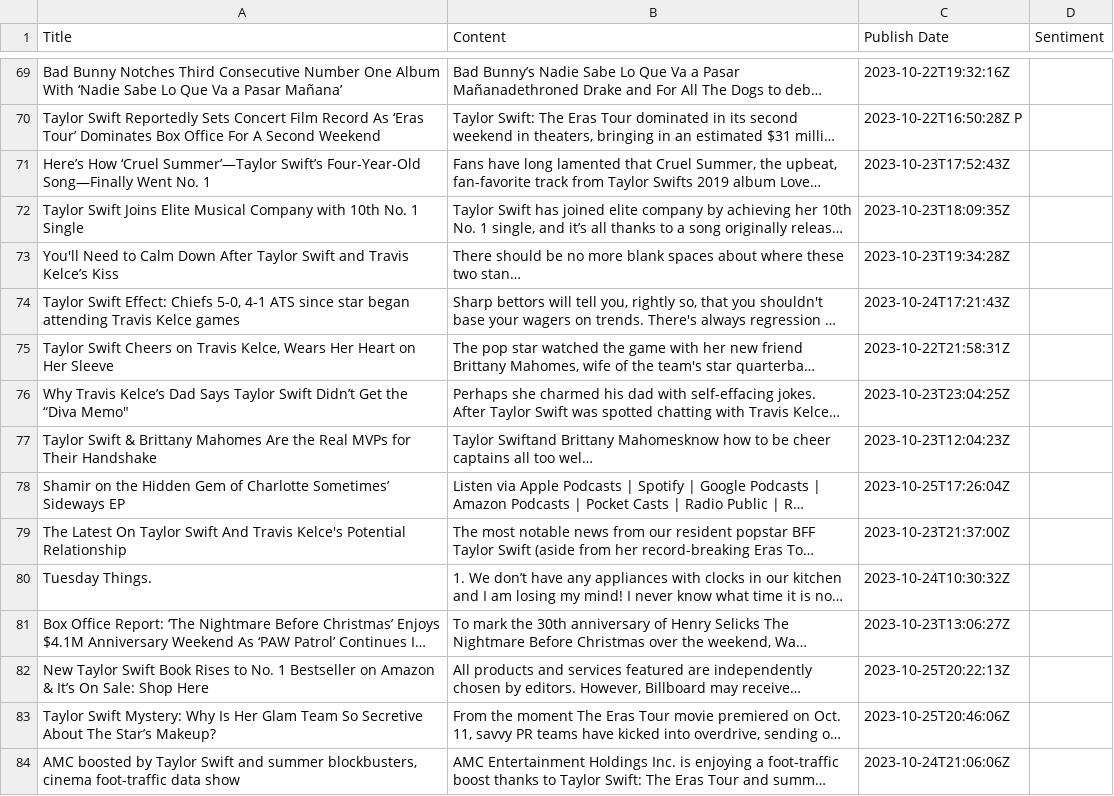
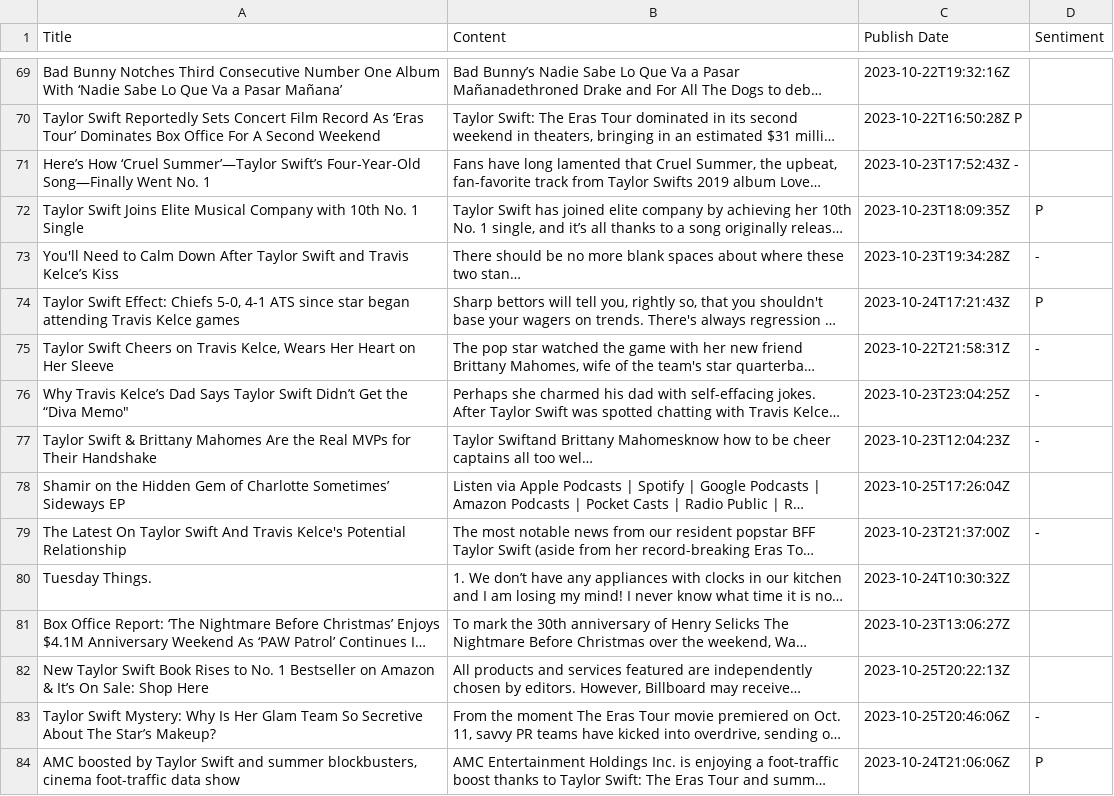
Before and after one commit to siomur/Taylor-Swift-in-the-Media, a TSV file: taylor.tsv, drawn as a sheet; only a part is shown, gaps mark what is left out; long unchanged cells end in …; the diff covers the shown part only; the diff names each change by its address in the sheet, - before the commit and + after, or states it on an @@ line.

Commit message:
did more of the P, N, - until line 153

```diff
--- a/taylor.tsv
+++ b/taylor.tsv
-C71 (Publish Date): 2023-10-23T17:52:43Z
+C71 (Publish Date): 2023-10-23T17:52:43Z -
-D72 (Sentiment): (empty)
+D72 (Sentiment): P
-D73 (Sentiment): (empty)
+D73 (Sentiment): -
-D74 (Sentiment): (empty)
+D74 (Sentiment): P
-D75:D77 (Sentiment): (empty)
+D75:D77 (Sentiment): -
-D79 (Sentiment): (empty)
+D79 (Sentiment): -
-D83 (Sentiment): (empty)
+D83 (Sentiment): -
-D84 (Sentiment): (empty)
+D84 (Sentiment): P
```
Also changed, not shown: 26 edited cells elsewhere in this file.
